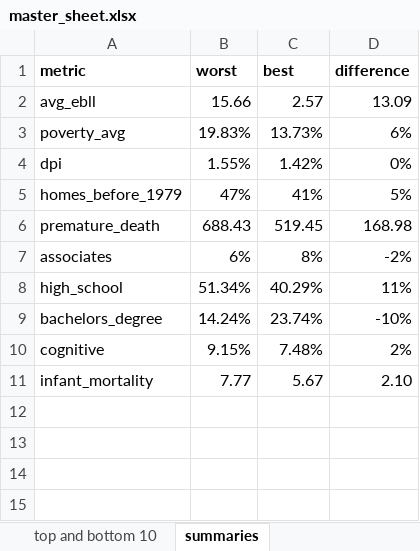
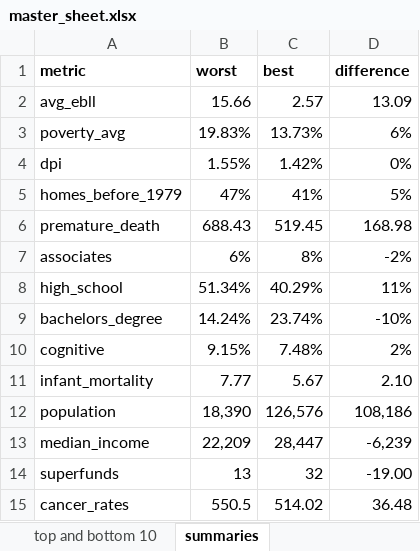
Before and after one commit to orbertparker/capstone_da9, an Excel workbook: data/master_sheet.xlsx, sheet summaries, drawn as a sheet; values as stored, in another font and other column widths than the file's, no borders; the diff names each change by its address in the sheet, - before the commit and + after, or states it on an @@ line.

```diff
--- a/data/master_sheet.xlsx (sheet summaries)
+++ b/data/master_sheet.xlsx (sheet summaries)
+row 12: population | 18,390 | 126,576 | 108,186
+row 13: median_income | 22,209 | 28,447 | -6,239
+row 14: superfunds | 13 | 32 | -19.00
+row 15: cancer_rates | 550.5 | 514.02 | 36.48
```
Also changed, not shown: sheet old superfund sites, sheet active superfund sites, sheet top and bottom 10, sheet notes, 1 other file.
